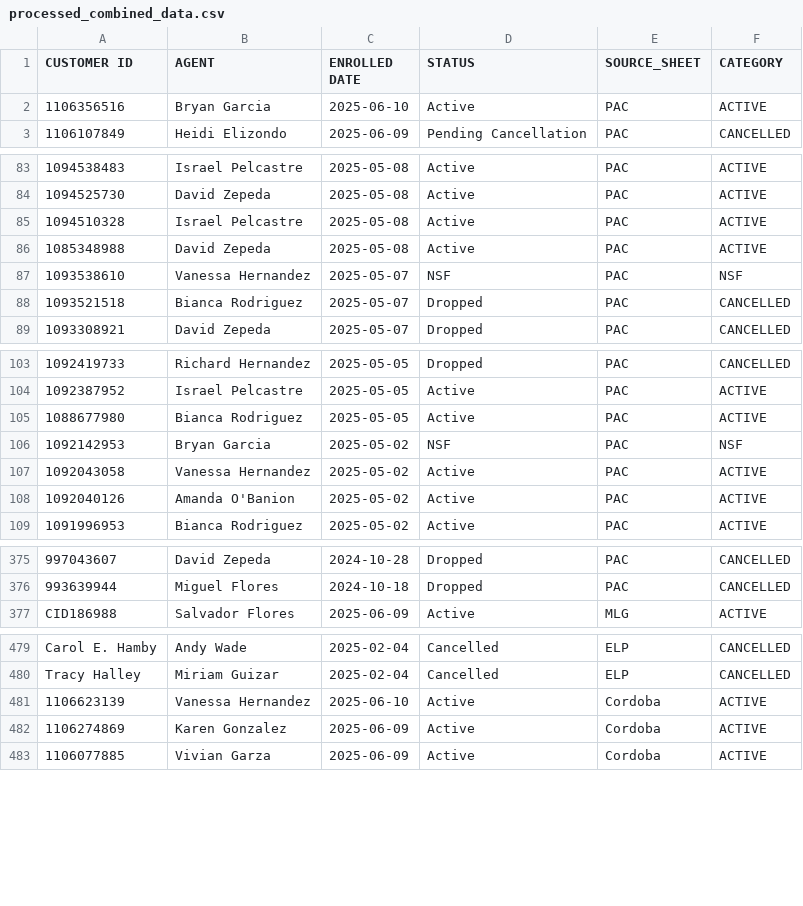
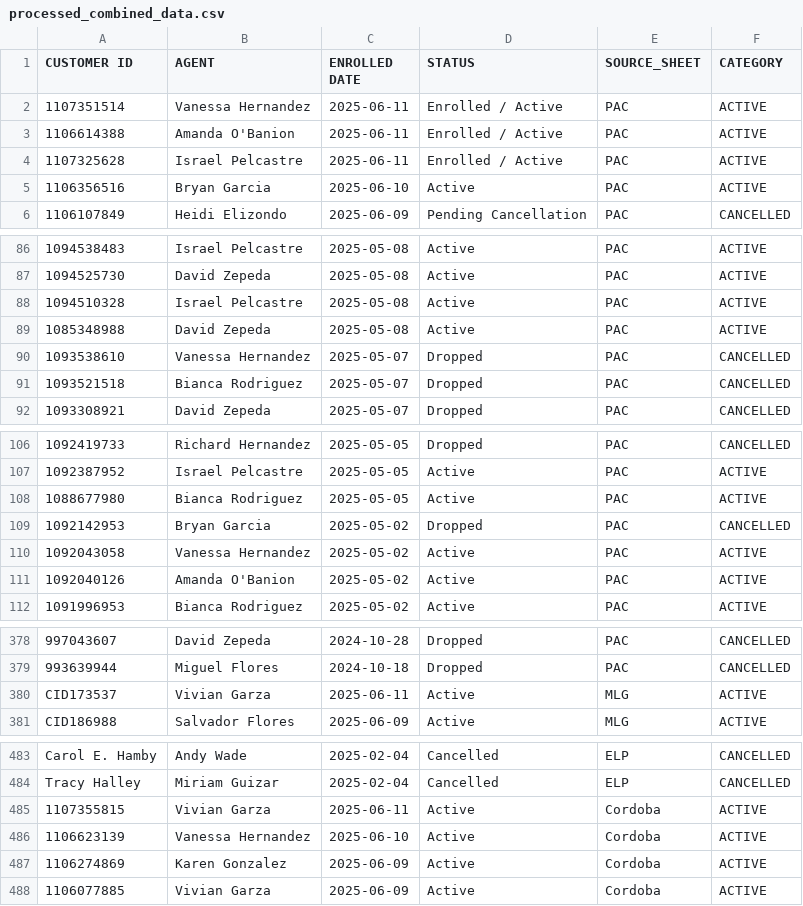
Before and after one commit to wiredijaelkuma/Python-G-Docs, a CSV file: processed_combined_data.csv, drawn as a sheet; only a part is shown, gaps mark what is left out; the diff covers the shown part only.

```diff
--- a/processed_combined_data.csv
+++ b/processed_combined_data.csv
@@ -1,2 +1,5 @@
 CUSTOMER ID,AGENT,ENROLLED DATE,STATUS,SOURCE_SHEET,CATEGORY
+1107351514,Vanessa Hernandez,2025-06-11,Enrolled / Active,PAC,ACTIVE
+1106614388,Amanda O'Banion,2025-06-11,Enrolled / Active,PAC,ACTIVE
+1107325628,Israel Pelcastre,2025-06-11,Enrolled / Active,PAC,ACTIVE
 1106356516,Bryan Garcia,2025-06-10,Active,PAC,ACTIVE
@@ -86,3 +89,3 @@ CUSTOMER ID,AGENT,ENROLLED DATE,STATUS,SOURCE_SHEET,CATEGORY
 1085348988,David Zepeda,2025-05-08,Active,PAC,ACTIVE
-1093538610,Vanessa Hernandez,2025-05-07,NSF,PAC,NSF
+1093538610,Vanessa Hernandez,2025-05-07,Dropped,PAC,CANCELLED
 1093521518,Bianca Rodriguez,2025-05-07,Dropped,PAC,CANCELLED
@@ -105,3 +108,3 @@ CUSTOMER ID,AGENT,ENROLLED DATE,STATUS,SOURCE_SHEET,CATEGORY
 1088677980,Bianca Rodriguez,2025-05-05,Active,PAC,ACTIVE
-1092142953,Bryan Garcia,2025-05-02,NSF,PAC,NSF
+1092142953,Bryan Garcia,2025-05-02,Dropped,PAC,CANCELLED
 1092043058,Vanessa Hernandez,2025-05-02,Active,PAC,ACTIVE
@@ -376,2 +379,3 @@ CUSTOMER ID,AGENT,ENROLLED DATE,STATUS,SOURCE_SHEET,CATEGORY
 993639944,Miguel Flores,2024-10-18,Dropped,PAC,CANCELLED
+CID173537,Vivian Garza,2025-06-11,Active,MLG,ACTIVE
 CID186988,Salvador Flores,2025-06-09,Active,MLG,ACTIVE
@@ -480,2 +484,3 @@ Carol E. Hamby,Andy Wade,2025-02-04,Cancelled,ELP,CANCELLED
 Tracy Halley,Miriam Guizar,2025-02-04,Cancelled,ELP,CANCELLED
+1107355815,Vivian Garza,2025-06-11,Active,Cordoba,ACTIVE
 1106623139,Vanessa Hernandez,2025-06-10,Active,Cordoba,ACTIVE
```
Also changed, not shown: 7 edited cells elsewhere in this file, 5 other files.
